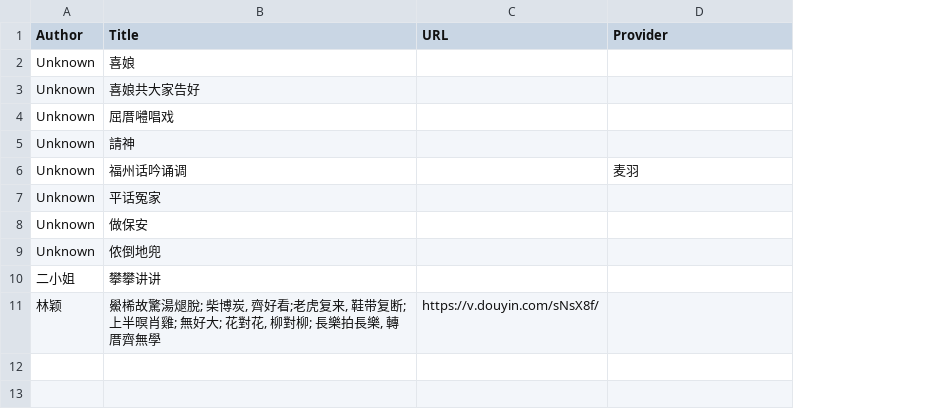
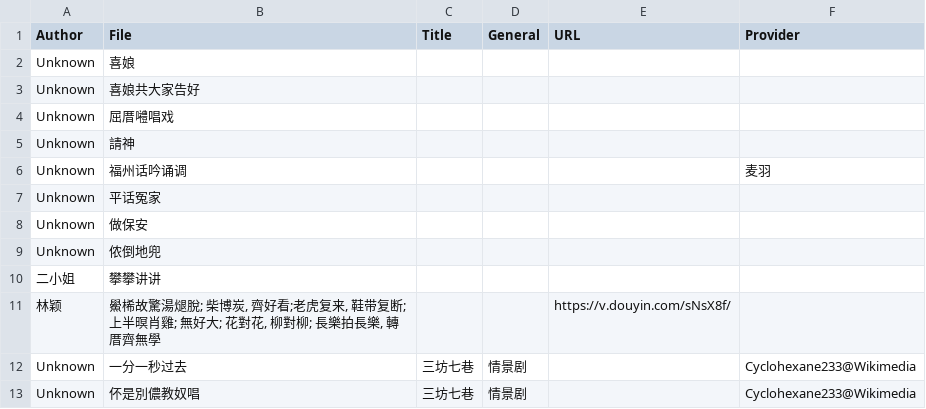
Before and after one commit to MindongLab/cdo-corpus, a TSV file: video/info.tsv, drawn as a sheet; the diff names each change by its address in the sheet, - before the commit and + after, or states it on an @@ line.

Commit message:
Update info.tsv

```diff
--- a/video/info.tsv
+++ b/video/info.tsv
+column C (Title), empty
+column D (General), empty
-B1: Title
+B1: File
+row 12: Unknown | 一分一秒过去 | 三坊七巷 | 情景剧 |  | Cyclohexane233@Wikimedia
+row 13: Unknown | 伓是別儂教奴唱 | 三坊七巷 | 情景剧 |  | Cyclohexane233@Wikimedia
```
